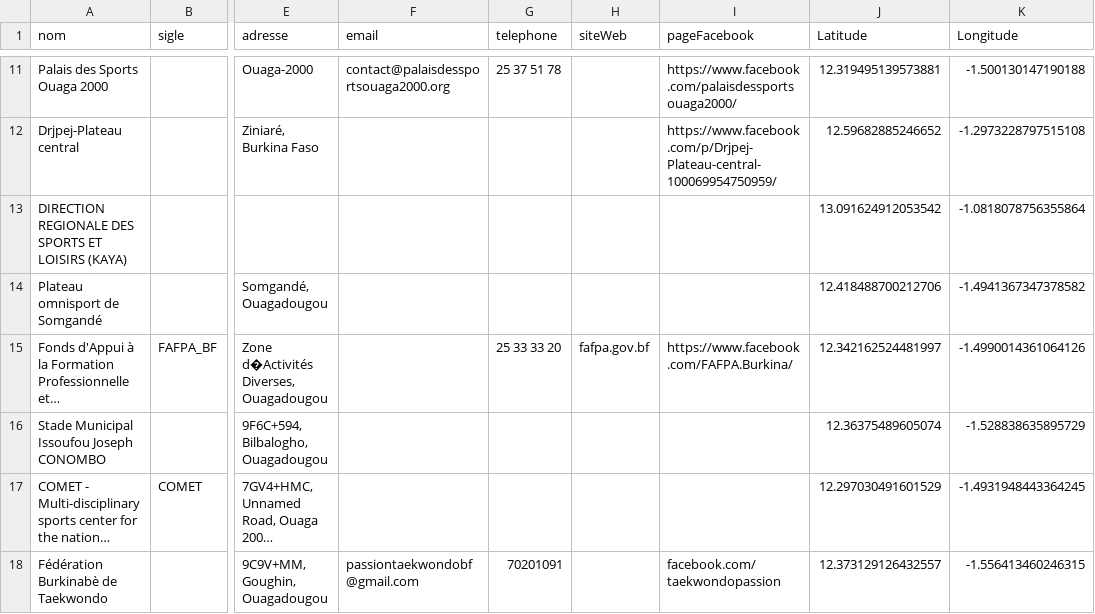
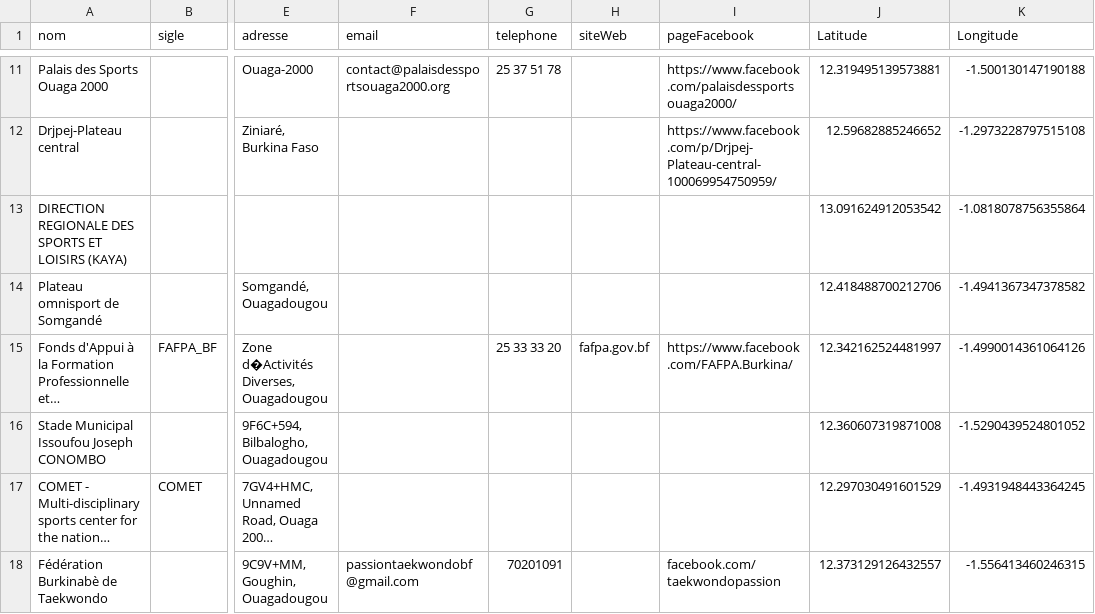
Before and after one commit to simboroyacouba/projet_SIG_IBAM, a CSV file: src/main/resources/structures_data.csv, drawn as a sheet; only a part is shown, gaps mark what is left out; long unchanged cells end in …; the diff names each change by its address in the sheet, - before the commit and + after, or states it on an @@ line.

```diff
--- a/src/main/resources/structures_data.csv
+++ b/src/main/resources/structures_data.csv
-J16 (Latitude): 12.36375489605074
+J16 (Latitude): 12.360607319871008
-K16 (Longitude): -1.528838635895729
+K16 (Longitude): -1.5290439524801052
```
Also changed, not shown: 4 other files.
